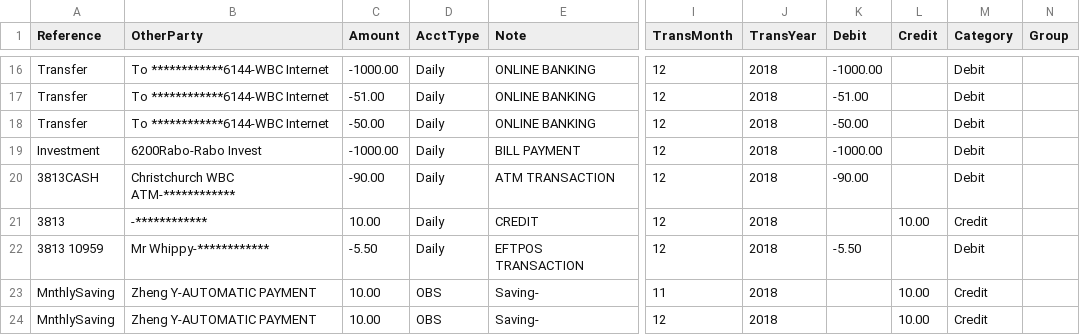
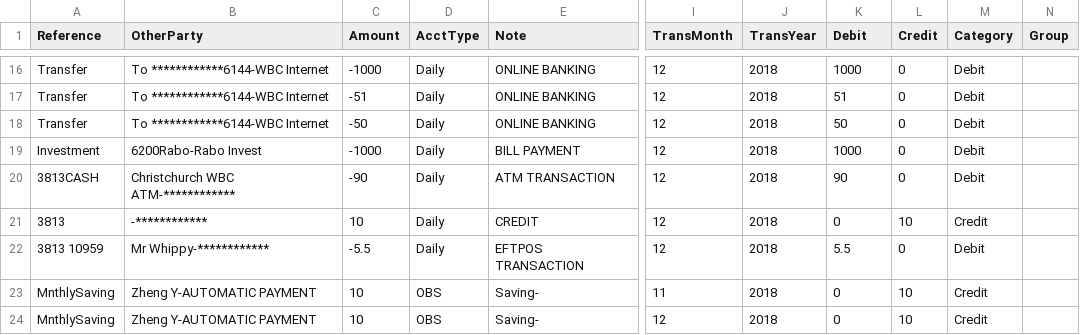
Before and after one commit to Cococatty/NeptuneX, a TSV file: Outputs/MI - Groups to Clear.tsv, drawn as a sheet; only a part is shown, gaps mark what is left out; the diff covers the shown part only; the diff names each change by its address in the sheet, - before the commit and + after, or states it on an @@ line.

```diff
--- a/Outputs/MI - Groups to Clear.tsv
+++ b/Outputs/MI - Groups to Clear.tsv
-C16 (Amount): -1000.00
+C16 (Amount): -1000
-K16 (Debit): -1000.00
+K16 (Debit): 1000
-L16:L20 (Credit): (empty)
+L16:L20 (Credit): 0
-C17 (Amount): -51.00
+C17 (Amount): -51
-K17 (Debit): -51.00
+K17 (Debit): 51
-C18 (Amount): -50.00
+C18 (Amount): -50
-K18 (Debit): -50.00
+K18 (Debit): 50
-C19 (Amount): -1000.00
+C19 (Amount): -1000
-K19 (Debit): -1000.00
+K19 (Debit): 1000
-C20 (Amount): -90.00
+C20 (Amount): -90
-K20 (Debit): -90.00
+K20 (Debit): 90
-C21 (Amount): 10.00
+C21 (Amount): 10
-K21 (Debit): (empty)
+K21 (Debit): 0
-L21 (Credit): 10.00
+L21 (Credit): 10
-C22 (Amount): -5.50
+C22 (Amount): -5.5
-K22 (Debit): -5.50
+K22 (Debit): 5.5
-L22 (Credit): (empty)
+L22 (Credit): 0
-C23:C24 (Amount): 10.00
+C23:C24 (Amount): 10
-K23:K24 (Debit): (empty)
+K23:K24 (Debit): 0
-L23:L24 (Credit): 10.00
+L23:L24 (Credit): 10
```
Also changed, not shown: 38 edited cells elsewhere in this file, 5 other files.
